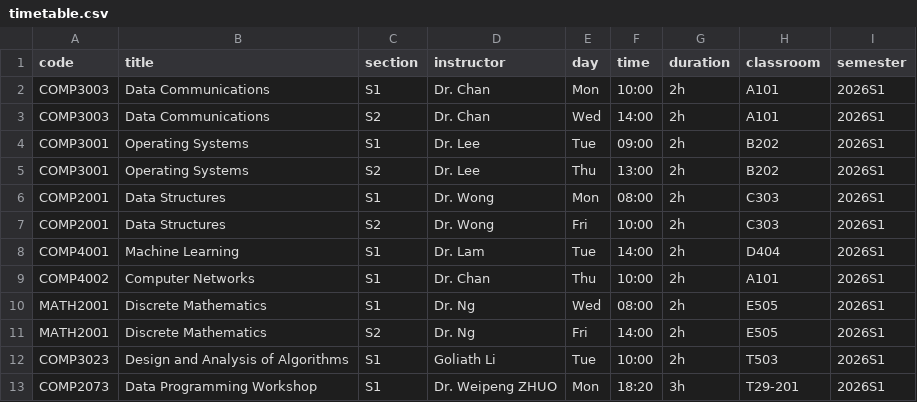
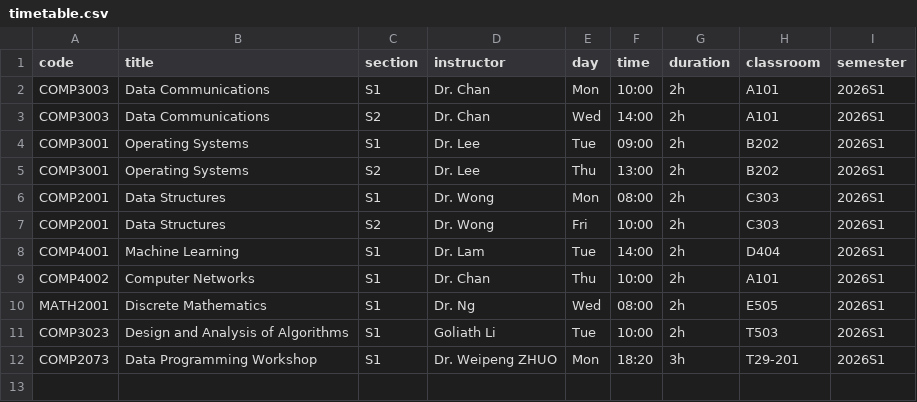
Before and after one commit to xingxingchengju-oss/dcn-timetable, a CSV file: data/timetable.csv, drawn as a sheet.

```diff
--- a/data/timetable.csv
+++ b/data/timetable.csv
@@ -10,3 +10,2 @@ COMP4002,Computer Networks,S1,Dr. Chan,Thu,10:00,2h,A101,2026S1
 MATH2001,Discrete Mathematics,S1,Dr. Ng,Wed,08:00,2h,E505,2026S1
-MATH2001,Discrete Mathematics,S2,Dr. Ng,Fri,14:00,2h,E505,2026S1
 COMP3023,Design and Analysis of Algorithms,S1,Goliath Li,Tue,10:00,2h,T503,2026S1
```
Also changed, not shown: 1 other file.
